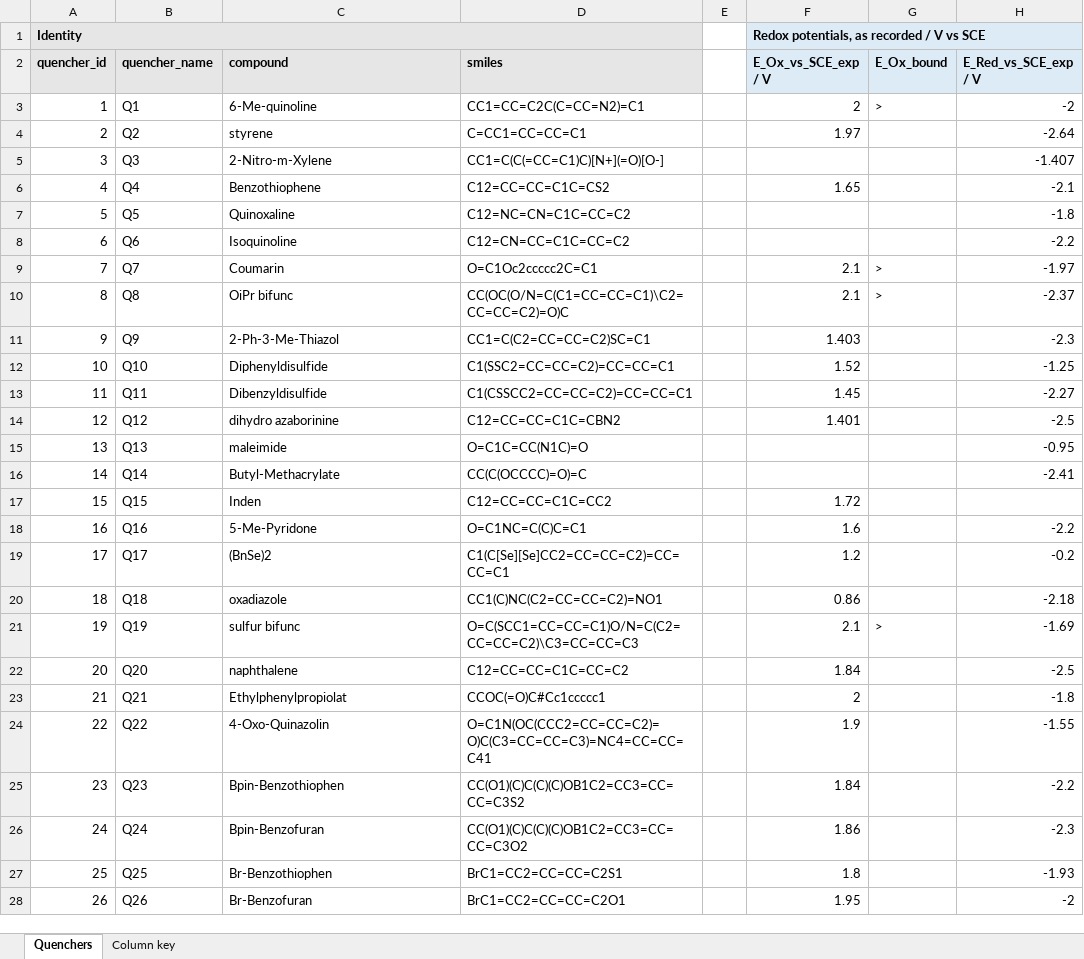
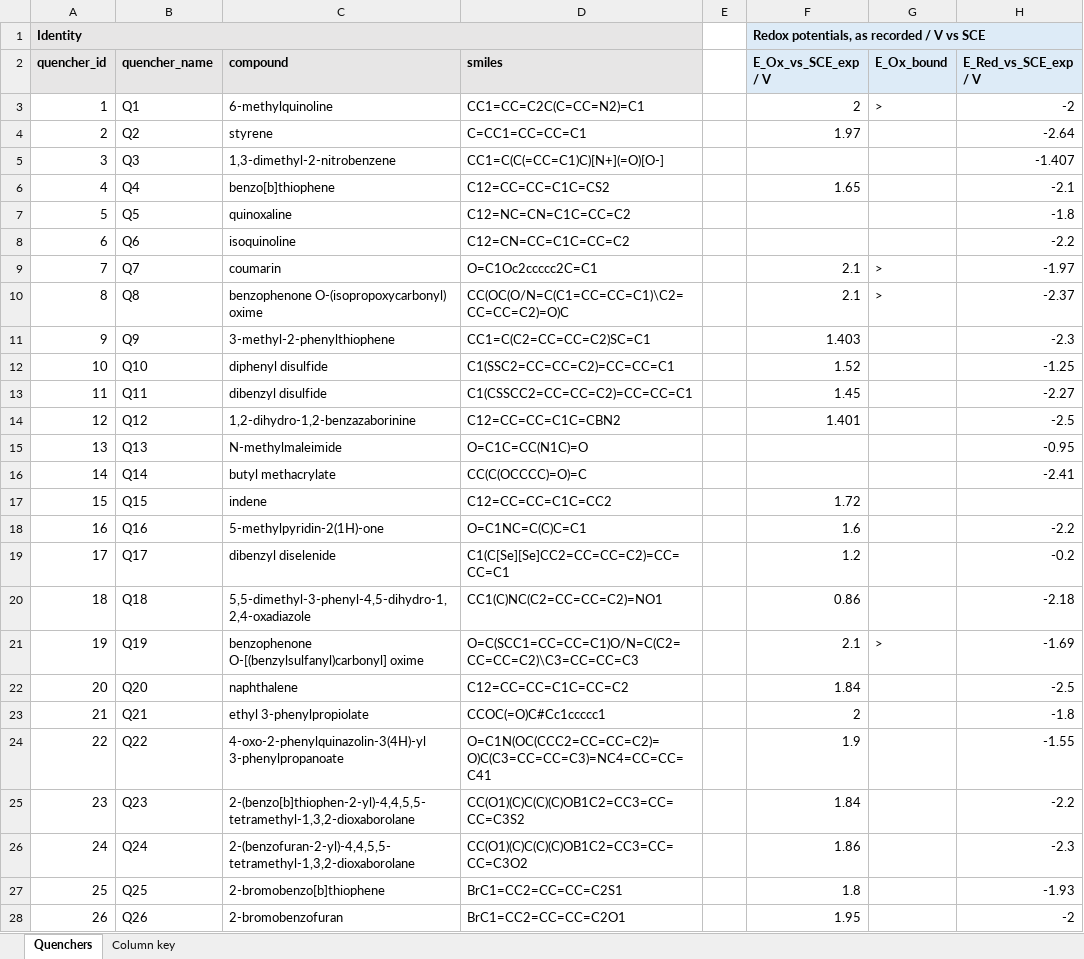
Before and after one commit to niklashoelter/MarcusEnTdecker, an Excel workbook: data/experimental_data_processed/quencher_properties_exp.xlsx, sheet Quenchers, drawn as a sheet; only a part is shown; values as stored, in another font and other column widths than the file's, no borders; the diff covers the shown part only; the diff names each change by its address in the sheet, - before the commit and + after, or states it on an @@ line.

Commit message:
Name the quenchers from their SMILES
The quencher names came from the lab record: shorthand such as
"OiPr bifunc" and "Br-Benzothiophen", German spellings, and in one case a
different compound ("maleimide" for N-methylmaleimide). They are now
derived from the SMILES, in QUENCHER_NAME in compound_records.py, and each
was checked by converting it back to a structure with OPSIN: all 48
match their SMILES, stereo included. The lab label is kept as lab_label
in the raw intermediate.

The Stern-Volmer pipetting maps label seven quenchers as thiazoles or
oxazoles that the records, the SMILES and the recorded molar masses show
are thiophenes and furans (Q9, Q23-26, Q42, Q43). Their labels are no
longer carried into stern_volmer_intensities.csv, and the absorption table
drops its own name column; quencher ids carry identity there, and names
live in the records and the workbooks.

Both quencher workbooks and the ML prediction table carry the new names.
No measured or computed value changes.

```diff
--- a/data/experimental_data_processed/quencher_properties_exp.xlsx (sheet Quenchers)
+++ b/data/experimental_data_processed/quencher_properties_exp.xlsx (sheet Quenchers)
-C3 (compound): 6-Me-quinoline
+C3 (compound): 6-methylquinoline
-C5 (compound): 2-Nitro-m-Xylene
+C5 (compound): 1,3-dimethyl-2-nitrobenzene
-C6 (compound): Benzothiophene
+C6 (compound): benzo[b]thiophene
-C7 (compound): Quinoxaline
+C7 (compound): quinoxaline
-C8 (compound): Isoquinoline
+C8 (compound): isoquinoline
-C9 (compound): Coumarin
+C9 (compound): coumarin
-C10 (compound): OiPr bifunc
+C10 (compound): benzophenone O-(isopropoxycarbonyl) oxime
-C11 (compound): 2-Ph-3-Me-Thiazol
+C11 (compound): 3-methyl-2-phenylthiophene
-C12 (compound): Diphenyldisulfide
+C12 (compound): diphenyl disulfide
-C13 (compound): Dibenzyldisulfide
+C13 (compound): dibenzyl disulfide
-C14 (compound): dihydro azaborinine
+C14 (compound): 1,2-dihydro-1,2-benzazaborinine
-C15 (compound): maleimide
+C15 (compound): N-methylmaleimide
-C16 (compound): Butyl-Methacrylate
+C16 (compound): butyl methacrylate
-C17 (compound): Inden
+C17 (compound): indene
-C18 (compound): 5-Me-Pyridone
+C18 (compound): 5-methylpyridin-2(1H)-one
-C19 (compound): (BnSe)2
+C19 (compound): dibenzyl diselenide
-C20 (compound): oxadiazole
+C20 (compound): 5,5-dimethyl-3-phenyl-4,5-dihydro-1,2,4-oxadiazole
-C21 (compound): sulfur bifunc
+C21 (compound): benzophenone O-[(benzylsulfanyl)carbonyl] oxime
-C23 (compound): Ethylphenylpropiolat
+C23 (compound): ethyl 3-phenylpropiolate
-C24 (compound): 4-Oxo-Quinazolin
+C24 (compound): 4-oxo-2-phenylquinazolin-3(4H)-yl 3-phenylpropanoate
-C25 (compound): Bpin-Benzothiophen
+C25 (compound): 2-(benzo[b]thiophen-2-yl)-4,4,5,5-tetramethyl-1,3,2-dioxaborolane
-C26 (compound): Bpin-Benzofuran
+C26 (compound): 2-(benzofuran-2-yl)-4,4,5,5-tetramethyl-1,3,2-dioxaborolane
-C27 (compound): Br-Benzothiophen
+C27 (compound): 2-bromobenzo[b]thiophene
-C28 (compound): Br-Benzofuran
+C28 (compound): 2-bromobenzofuran
```
Also changed, not shown: 22 edited cells elsewhere in this sheet, sheet Column key, data/computational_data_processed/quencher_properties_calc.xlsx, 9 other files.
